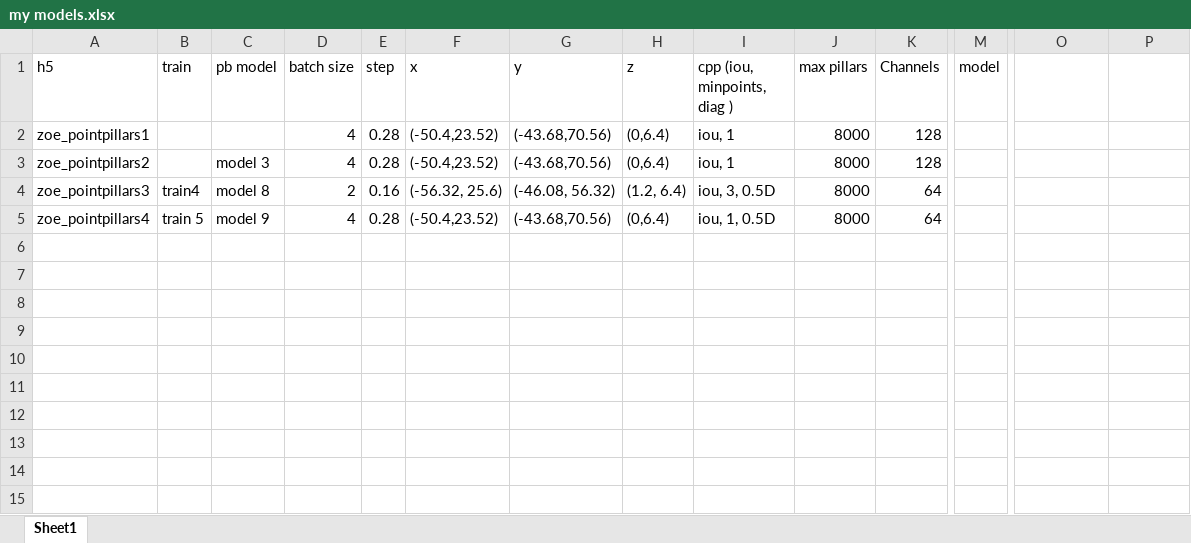
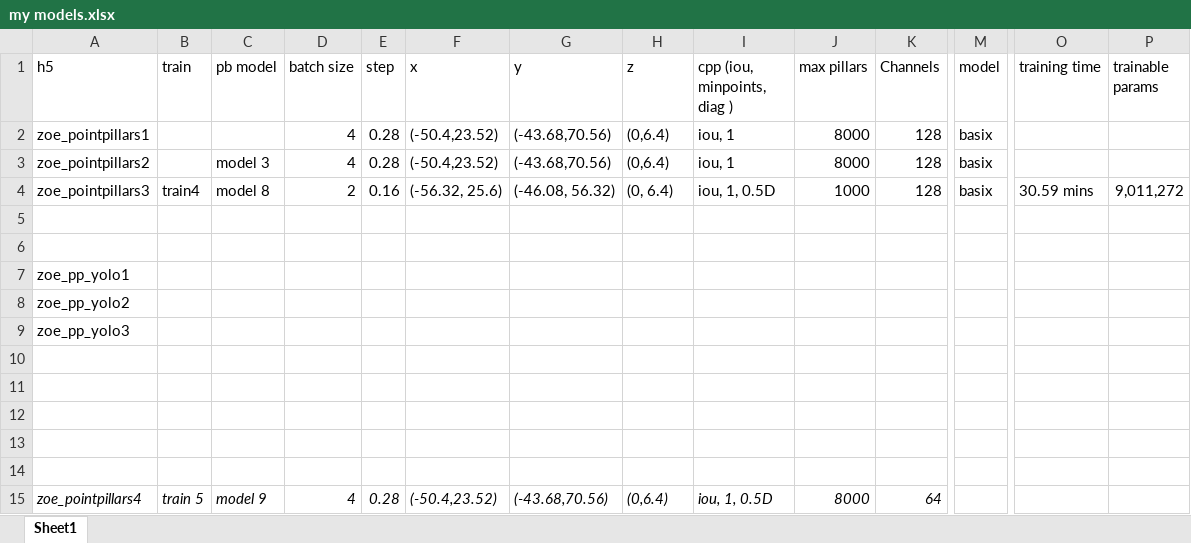
Before and after one commit to zoee1026/FYP, an Excel workbook: my models.xlsx, sheet Sheet1, drawn as a sheet; only a part is shown, gaps mark what is left out; values as stored, in another font and other column widths than the file's, no borders; addresses are those after the commit; rows hold the shown columns only; the diff covers the shown part only; the diff names each change by its address in the sheet, - before the commit and + after, or states it on an @@ line.

Commit message:
see model inference

```diff
--- a/my models.xlsx (sheet Sheet1)
+++ b/my models.xlsx (sheet Sheet1)
-O1: (empty)
+O1: training time
-P1: (empty)
+P1: trainable params
-M2:M4 (model): (empty)
+M2:M4 (model): basix
-H4 (z): (1.2, 6.4)
+H4 (z): (0, 6.4)
-I4 (cpp (iou, minpoints, diag )): iou, 3, 0.5D
+I4 (cpp (iou, minpoints, diag )): iou, 1, 0.5D
-J4 (max pillars): 8000
+J4 (max pillars): 1000
-K4 (Channels): 64
+K4 (Channels): 128
-O4 (training time): (empty)
+O4 (training time): 30.59 mins
-P4 (trainable params): (empty)
+P4 (trainable params): 9,011,272
+row 5: (empty)
+row 6: (empty)
+row 7: zoe_pp_yolo1
+row 8: zoe_pp_yolo2
+row 9: zoe_pp_yolo3
+row 10: (empty)
+row 11: (empty)
+row 12: (empty)
+row 13: (empty)
+row 14: (empty)
-A15:K15 italic: off
+A15:K15 italic: on
```
Also changed, not shown: cell formats elsewhere in this sheet, 1 other file.
